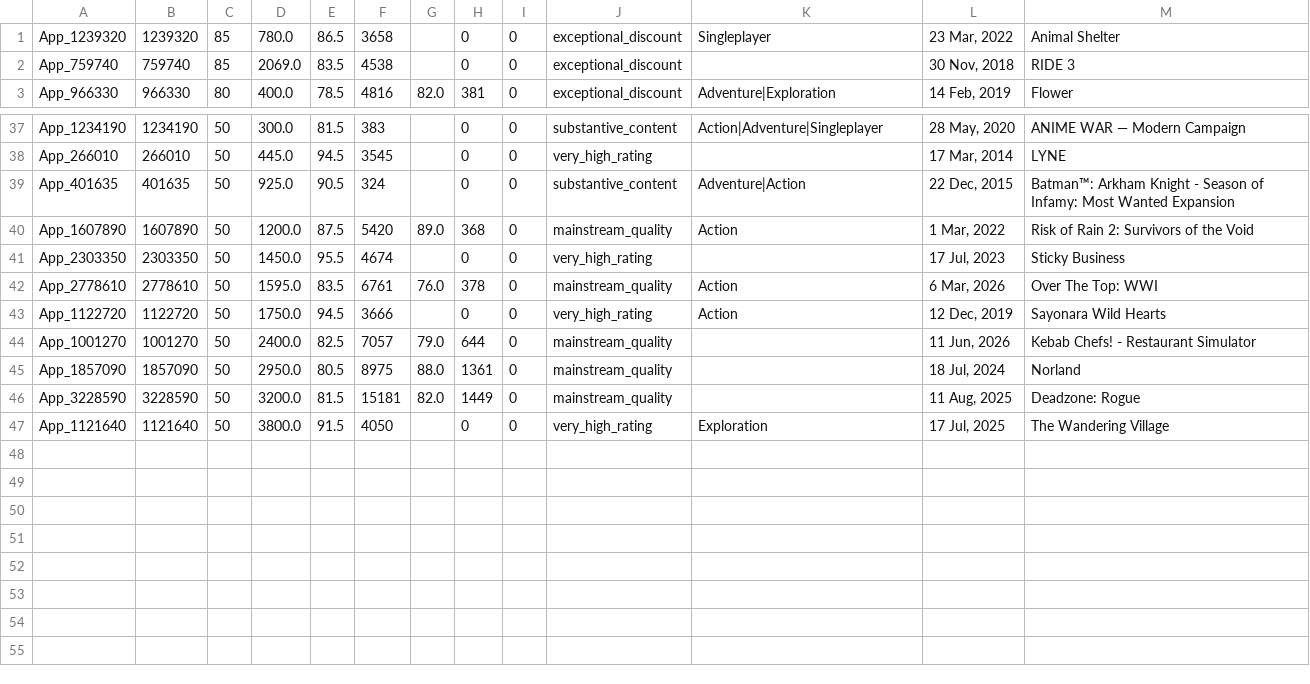
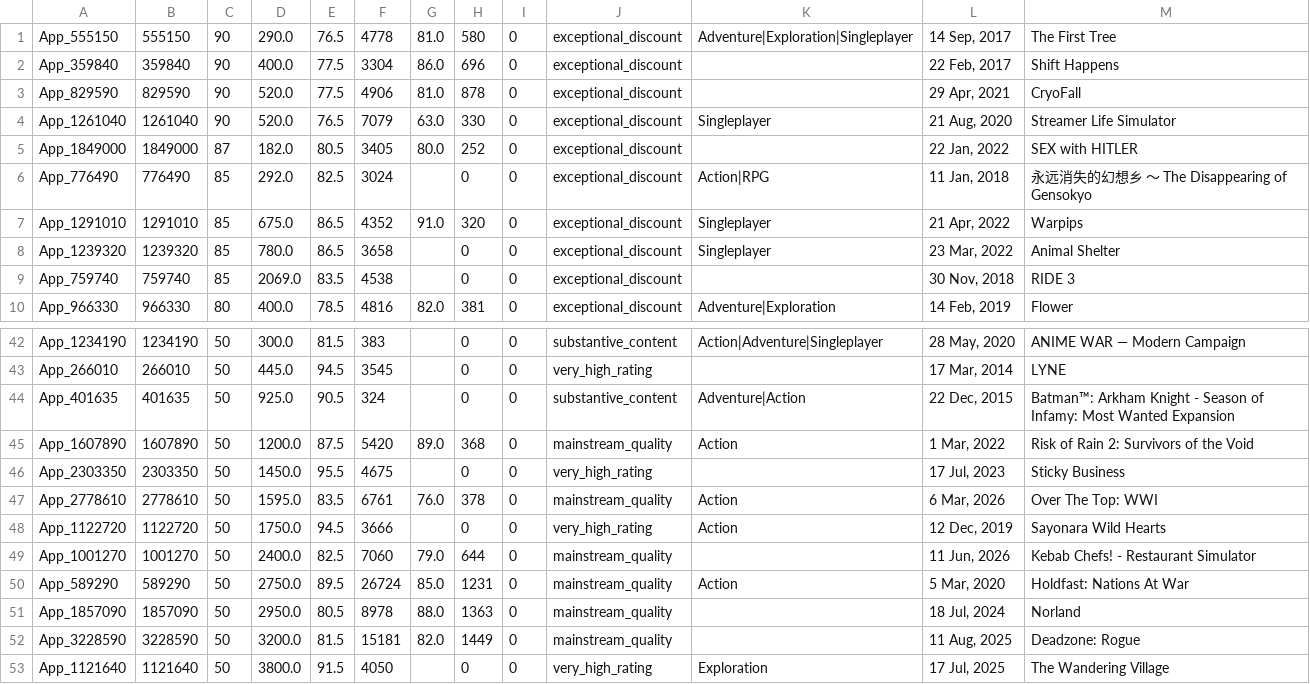
Before and after one commit to kentrap2011-hub/steam-kz-deals-2, a TSV file: data/production/mailing/chunk_004.tsv, drawn as a sheet; only a part is shown, gaps mark what is left out; the diff covers the shown part only.

Commit message:
Rebuild mailing feed and Store state cache

```diff
--- a/data/production/mailing/chunk_004.tsv
+++ b/data/production/mailing/chunk_004.tsv
@@ -1 +1,8 @@
+App_555150	555150	90	290.0	76.5	4778	81.0	580	0	exceptional_discount	Adventure|Exploration|Singleplayer	14 Sep, 2017	The First Tree
+App_359840	359840	90	400.0	77.5	3304	86.0	696	0	exceptional_discount		22 Feb, 2017	Shift Happens
+App_829590	829590	90	520.0	77.5	4906	81.0	878	0	exceptional_discount		29 Apr, 2021	CryoFall
+App_1261040	1261040	90	520.0	76.5	7079	63.0	330	0	exceptional_discount	Singleplayer	21 Aug, 2020	Streamer Life Simulator
+App_1849000	1849000	87	182.0	80.5	3405	80.0	252	0	exceptional_discount		22 Jan, 2022	SEX with HITLER
+App_776490	776490	85	292.0	82.5	3024		0	0	exceptional_discount	Action|RPG	11 Jan, 2018	永远消失的幻想乡 ～ The Disappearing of Gensokyo
+App_1291010	1291010	85	675.0	86.5	4352	91.0	320	0	exceptional_discount	Singleplayer	21 Apr, 2022	Warpips
 App_1239320	1239320	85	780.0	86.5	3658		0	0	exceptional_discount	Singleplayer	23 Mar, 2022	Animal Shelter
@@ -40,7 +45,8 @@ App_401635	401635	50	925.0	90.5	324		0	0	substantive_content	Adventure|Action	22
 App_1607890	1607890	50	1200.0	87.5	5420	89.0	368	0	mainstream_quality	Action	1 Mar, 2022	Risk of Rain 2: Survivors of the Void
-App_2303350	2303350	50	1450.0	95.5	4674		0	0	very_high_rating		17 Jul, 2023	Sticky Business
+App_2303350	2303350	50	1450.0	95.5	4675		0	0	very_high_rating		17 Jul, 2023	Sticky Business
 App_2778610	2778610	50	1595.0	83.5	6761	76.0	378	0	mainstream_quality	Action	6 Mar, 2026	Over The Top: WWI
 App_1122720	1122720	50	1750.0	94.5	3666		0	0	very_high_rating	Action	12 Dec, 2019	Sayonara Wild Hearts
-App_1001270	1001270	50	2400.0	82.5	7057	79.0	644	0	mainstream_quality		11 Jun, 2026	Kebab Chefs! - Restaurant Simulator
-App_1857090	1857090	50	2950.0	80.5	8975	88.0	1361	0	mainstream_quality		18 Jul, 2024	Norland
+App_1001270	1001270	50	2400.0	82.5	7060	79.0	644	0	mainstream_quality		11 Jun, 2026	Kebab Chefs! - Restaurant Simulator
+App_589290	589290	50	2750.0	89.5	26724	85.0	1231	0	mainstream_quality	Action	5 Mar, 2020	Holdfast: Nations At War
+App_1857090	1857090	50	2950.0	80.5	8978	88.0	1363	0	mainstream_quality		18 Jul, 2024	Norland
 App_3228590	3228590	50	3200.0	81.5	15181	82.0	1449	0	mainstream_quality		11 Aug, 2025	Deadzone: Rogue
```
Also changed, not shown: 2 removed rows and 11 edited cells elsewhere in this file, data/production/mailing/chunk_001.tsv, data/production/mailing/chunk_002.tsv, 3 other files.
